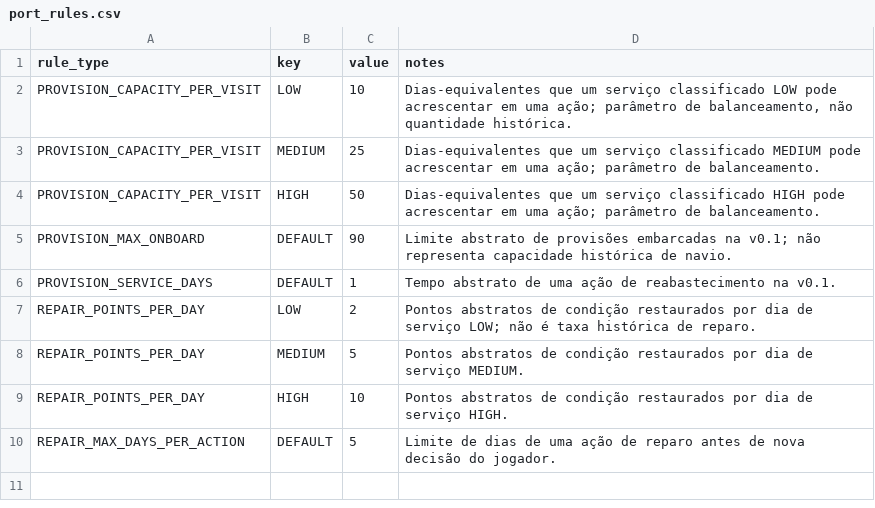
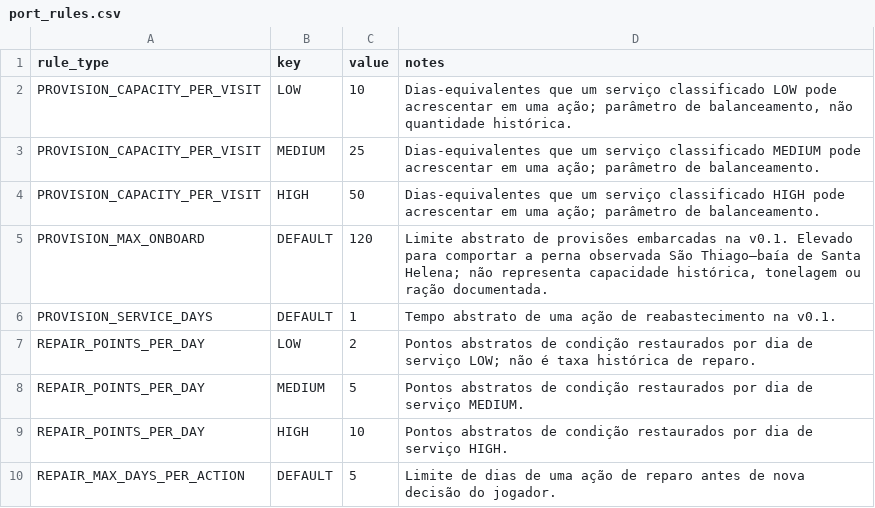
Before and after one commit to hilaliskandar/quintoimperio, a CSV file: simulation/port_rules.csv, drawn as a sheet.

Commit message:
Allow abstract provisions for long Atlantic leg

```diff
--- a/simulation/port_rules.csv
+++ b/simulation/port_rules.csv
@@ -4,3 +4,3 @@ PROVISION_CAPACITY_PER_VISIT,MEDIUM,25,"Dias-equivalentes que um serviço classi
 PROVISION_CAPACITY_PER_VISIT,HIGH,50,"Dias-equivalentes que um serviço classificado HIGH pode acrescentar em uma ação; parâmetro de balanceamento."
-PROVISION_MAX_ONBOARD,DEFAULT,90,"Limite abstrato de provisões embarcadas na v0.1; não representa capacidade histórica de navio."
+PROVISION_MAX_ONBOARD,DEFAULT,120,"Limite abstrato de provisões embarcadas na v0.1. Elevado para comportar a perna observada São Thiago–baía de Santa Helena; não representa capacidade histórica, tonelagem ou ração documentada."
 PROVISION_SERVICE_DAYS,DEFAULT,1,"Tempo abstrato de uma ação de reabastecimento na v0.1."
```
